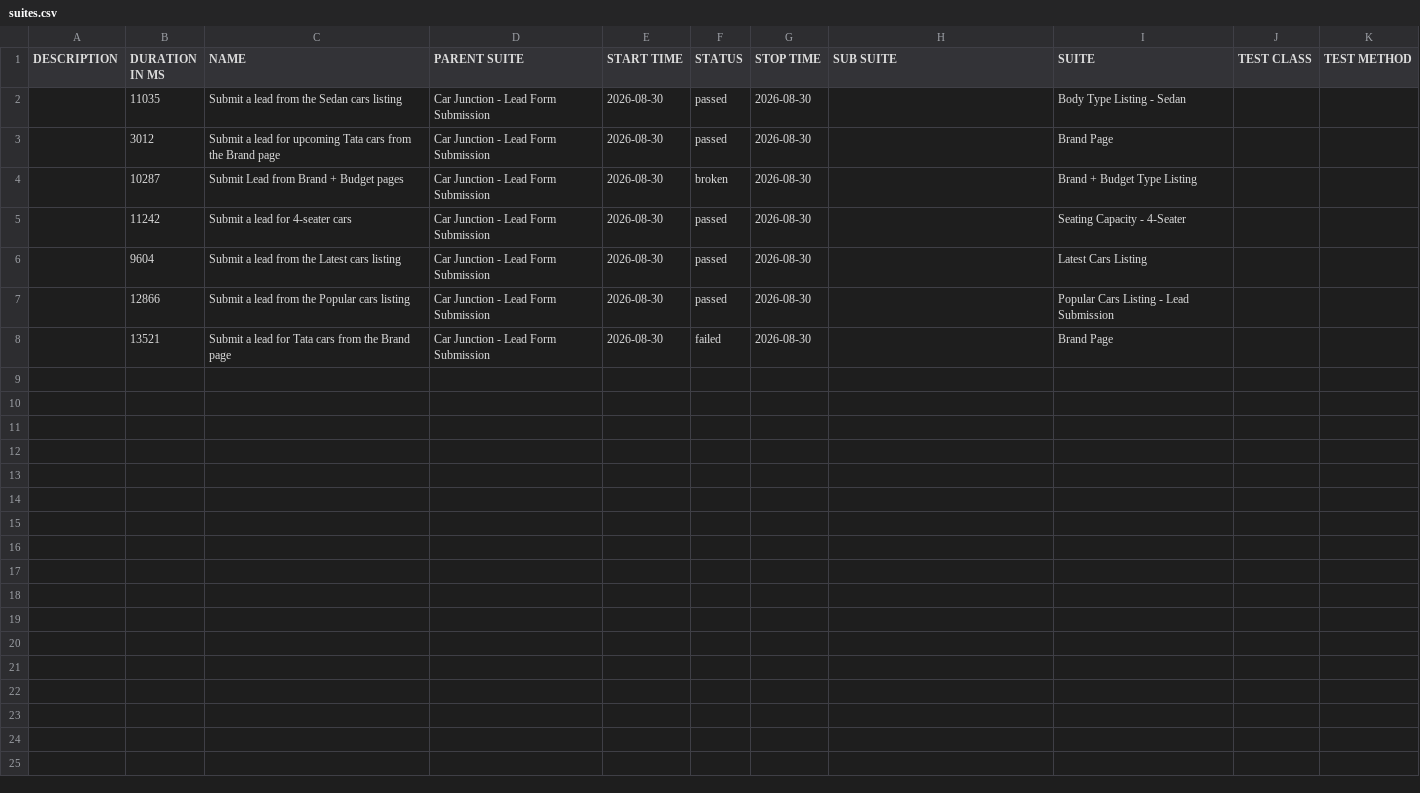
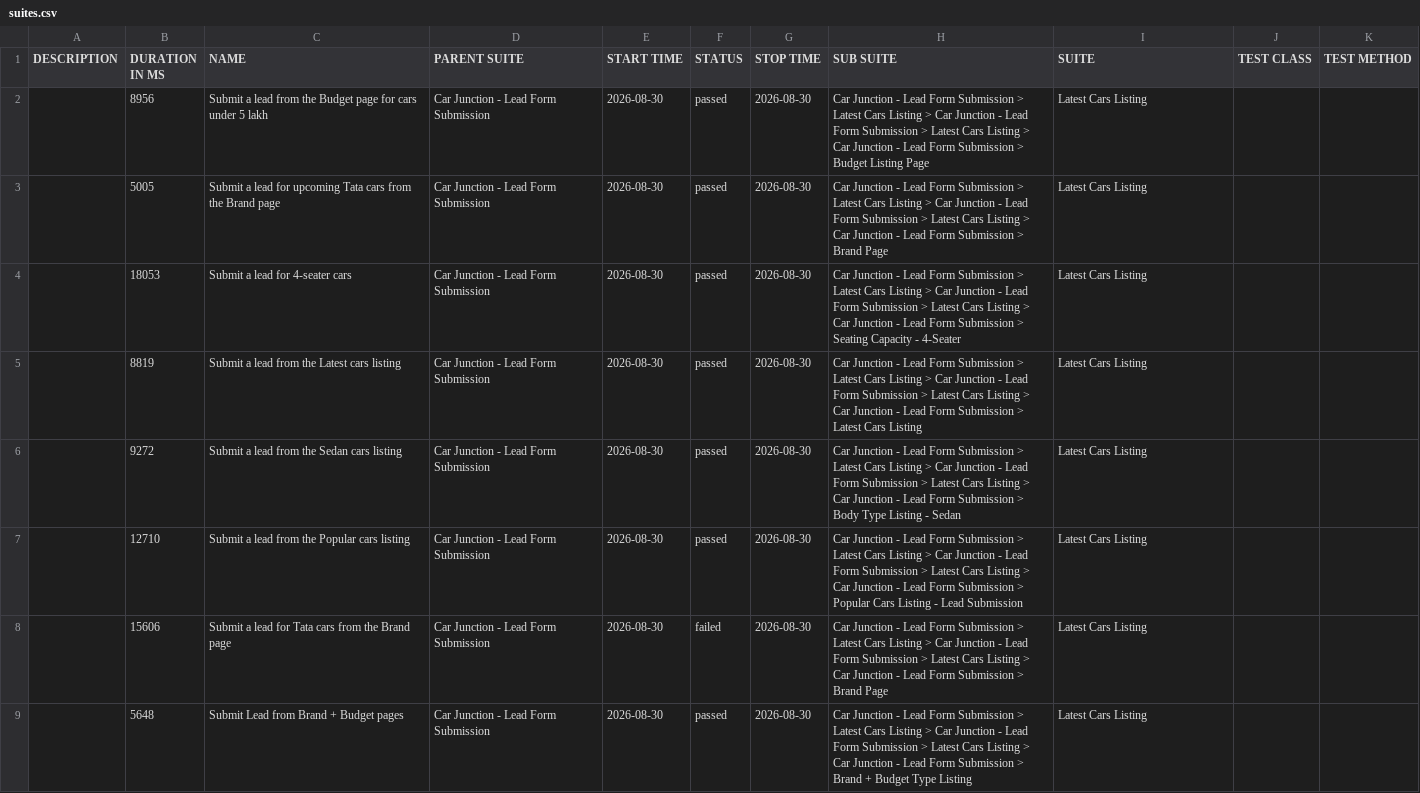
Before and after one commit to venkateshwari-commits/CarJunction-Automation-Report, a CSV file: data/suites.csv, drawn as a sheet.

```diff
--- a/data/suites.csv
+++ b/data/suites.csv
@@ -1,8 +1,9 @@
 "DESCRIPTION","DURATION IN MS","NAME","PARENT SUITE","START TIME","STATUS","STOP TIME","SUB SUITE","SUITE","TEST CLASS","TEST METHOD"
-"","11035","Submit a lead from the Sedan cars listing","Car Junction - Lead Form Submission","2026-08-30","passed","2026-08-30","","Body Type Listing - Sedan","",""
-"","3012","Submit a lead for upcoming Tata cars from the Brand page","Car Junction - Lead Form Submission","2026-08-30","passed","2026-08-30","","Brand Page","",""
-"","10287","Submit Lead from Brand + Budget pages","Car Junction - Lead Form Submission","2026-08-30","broken","2026-08-30","","Brand + Budget Type Listing","",""
-"","11242","Submit a lead for 4-seater cars","Car Junction - Lead Form Submission","2026-08-30","passed","2026-08-30","","Seating Capacity - 4-Seater","",""
-"","9604","Submit a lead from the Latest cars listing","Car Junction - Lead Form Submission","2026-08-30","passed","2026-08-30","","Latest Cars Listing","",""
-"","12866","Submit a lead from the Popular cars listing","Car Junction - Lead Form Submission","2026-08-30","passed","2026-08-30","","Popular Cars Listing - Lead Submission","",""
-"","13521","Submit a lead for Tata cars from the Brand page","Car Junction - Lead Form Submission","2026-08-30","failed","2026-08-30","","Brand Page","",""
+"","8956","Submit a lead from the Budget page for cars under 5 lakh","Car Junction - Lead Form Submission","2026-08-30","passed","2026-08-30","Car Junction - Lead Form Submission > Latest Cars Listing > Car Junction - Lead Form Submission > Latest Cars Listing > Car Junction - Lead Form Submission > Budget Listing Page","Latest Cars Listing","",""
+"","5005","Submit a lead for upcoming Tata cars from the Brand page","Car Junction - Lead Form Submission","2026-08-30","passed","2026-08-30","Car Junction - Lead Form Submission > Latest Cars Listing > Car Junction - Lead Form Submission > Latest Cars Listing > Car Junction - Lead Form Submission > Brand Page","Latest Cars Listing","",""
+"","18053","Submit a lead for 4-seater cars","Car Junction - Lead Form Submission","2026-08-30","passed","2026-08-30","Car Junction - Lead Form Submission > Latest Cars Listing > Car Junction - Lead Form Submission > Latest Cars Listing > Car Junction - Lead Form Submission > Seating Capacity - 4-Seater","Latest Cars Listing","",""
+"","8819","Submit a lead from the Latest cars listing","Car Junction - Lead Form Submission","2026-08-30","passed","2026-08-30","Car Junction - Lead Form Submission > Latest Cars Listing > Car Junction - Lead Form Submission > Latest Cars Listing > Car Junction - Lead Form Submission > Latest Cars Listing","Latest Cars Listing","",""
+"","9272","Submit a lead from the Sedan cars listing","Car Junction - Lead Form Submission","2026-08-30","passed","2026-08-30","Car Junction - Lead Form Submission > Latest Cars Listing > Car Junction - Lead Form Submission > Latest Cars Listing > Car Junction - Lead Form Submission > Body Type Listing - Sedan","Latest Cars Listing","",""
+"","12710","Submit a lead from the Popular cars listing","Car Junction - Lead Form Submission","2026-08-30","passed","2026-08-30","Car Junction - Lead Form Submission > Latest Cars Listing > Car Junction - Lead Form Submission > Latest Cars Listing > Car Junction - Lead Form Submission > Popular Cars Listing - Lead Submission","Latest Cars Listing","",""
+"","15606","Submit a lead for Tata cars from the Brand page","Car Junction - Lead Form Submission","2026-08-30","failed","2026-08-30","Car Junction - Lead Form Submission > Latest Cars Listing > Car Junction - Lead Form Submission > Latest Cars Listing > Car Junction - Lead Form Submission > Brand Page","Latest Cars Listing","",""
+"","5648","Submit Lead from Brand + Budget pages","Car Junction - Lead Form Submission","2026-08-30","passed","2026-08-30","Car Junction - Lead Form Submission > Latest Cars Listing > Car Junction - Lead Form Submission > Latest Cars Listing > Car Junction - Lead Form Submission > Brand + Budget Type Listing","Latest Cars Listing","",""
```
Also changed, not shown: data/behaviors.csv, 43 other files.
